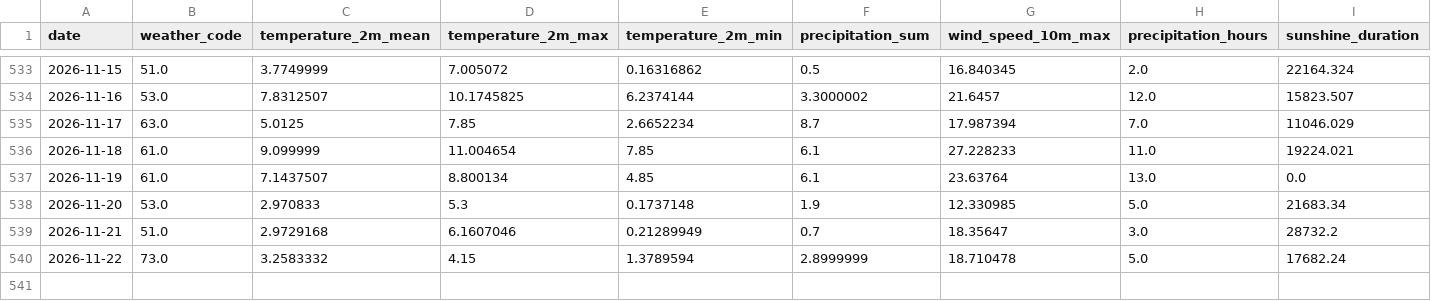
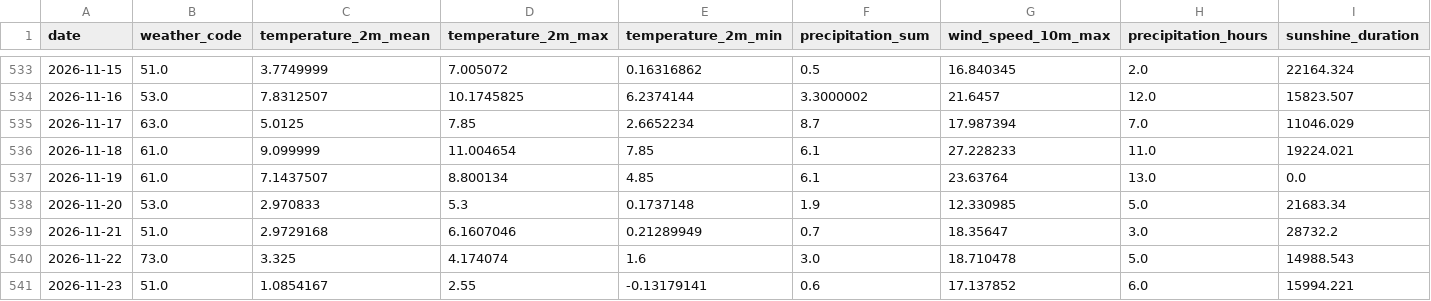
Before and after one commit to fischer-jonas/bbq-tableau, a CSV file: bochum_weather.csv, drawn as a sheet; only a part is shown, gaps mark what is left out.

Commit message:
Daily weather update

```diff
--- a/bochum_weather.csv
+++ b/bochum_weather.csv
@@ -539,2 +539,3 @@ date,weather_code,temperature_2m_mean,temperature_2m_max,temperature_2m_min,prec
 2026-11-21,51.0,2.9729168,6.1607046,0.21289949,0.7,18.35647,3.0,28732.2
-2026-11-22,73.0,3.2583332,4.15,1.3789594,2.8999999,18.710478,5.0,17682.24
+2026-11-22,73.0,3.325,4.174074,1.6,3.0,18.710478,5.0,14988.543
+2026-11-23,51.0,1.0854167,2.55,-0.13179141,0.6,17.137852,6.0,15994.221
```
